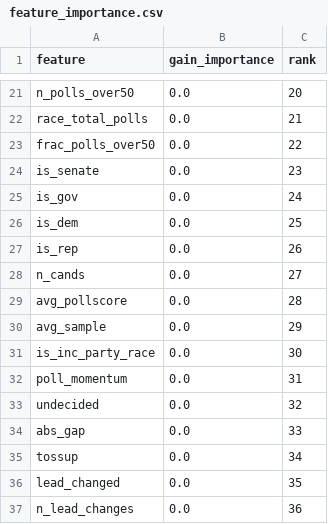
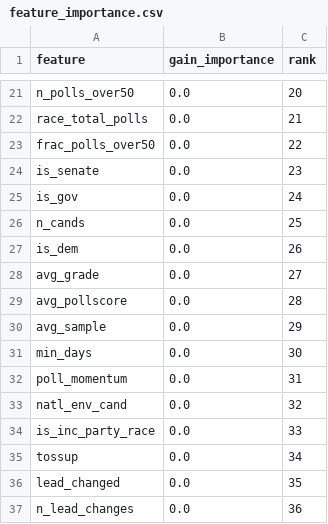
Before and after one commit to pjmerica/Polls-prediction-model, a CSV file: feature_importance.csv, drawn as a sheet; only a part is shown, gaps mark what is left out; the diff covers the shown part only.

```diff
--- a/feature_importance.csv
+++ b/feature_importance.csv
@@ -25,11 +25,11 @@ is_senate,0.0,23
 is_gov,0.0,24
-is_dem,0.0,25
-is_rep,0.0,26
-n_cands,0.0,27
+n_cands,0.0,25
+is_dem,0.0,26
+avg_grade,0.0,27
 avg_pollscore,0.0,28
 avg_sample,0.0,29
-is_inc_party_race,0.0,30
+min_days,0.0,30
 poll_momentum,0.0,31
-undecided,0.0,32
-abs_gap,0.0,33
+natl_env_cand,0.0,32
+is_inc_party_race,0.0,33
 tossup,0.0,34
```
Also changed, not shown: 12 added rows, 12 removed rows and 11 edited cells elsewhere in this file, 1 other file.
